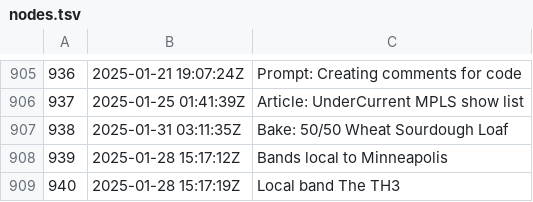
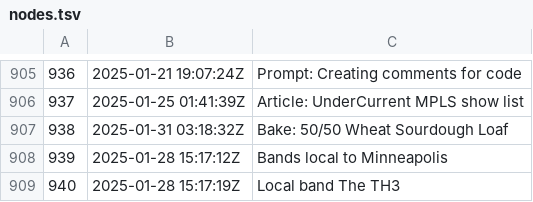
Before and after one commit to jlrickert/zet, a TSV file: docs/dex/nodes.tsv, drawn as a sheet; only a part is shown, gaps mark what is left out.

```diff
--- a/docs/dex/nodes.tsv
+++ b/docs/dex/nodes.tsv
@@ -906,3 +906,3 @@
 937	2025-01-25 01:41:39Z	Article: UnderCurrent MPLS show list
-938	2025-01-31 03:11:35Z	Bake: 50/50 Wheat Sourdough Loaf
+938	2025-01-31 03:18:32Z	Bake: 50/50 Wheat Sourdough Loaf
 939	2025-01-28 15:17:12Z	Bands local to Minneapolis
```
Also changed, not shown: 4 other files.
